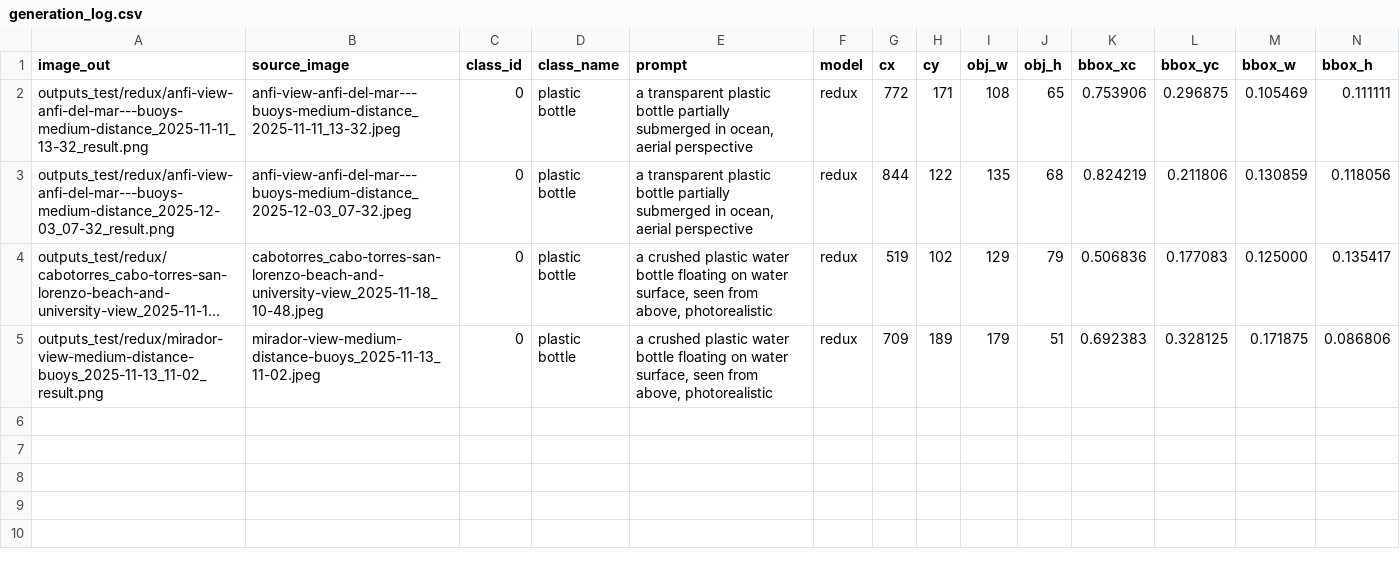
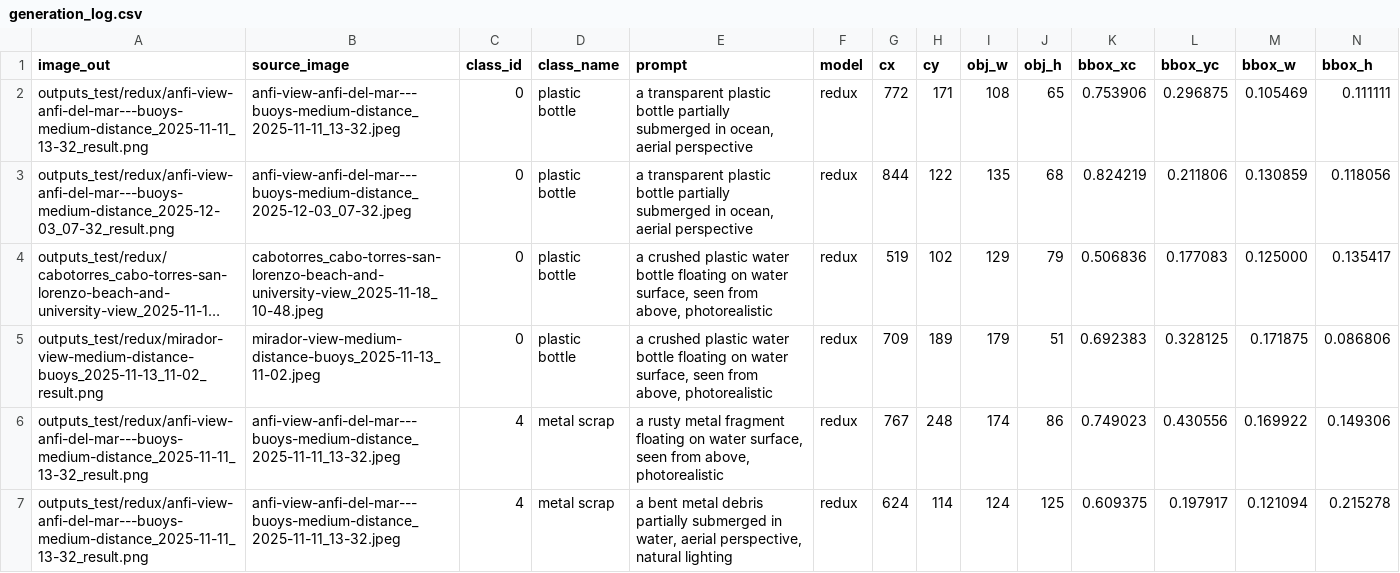
Before and after one commit to Juanquirr/alpha5_trash_detector, a CSV file: outputs_4/redux/generation_log.csv (was outputs_test/redux/generation_log.csv), drawn as a sheet; long unchanged cells end in …; the diff names each change by its address in the sheet, - before the commit and + after, or states it on an @@ line.

```diff
--- a/outputs_test/redux/generation_log.csv
+++ b/outputs_4/redux/generation_log.csv
+row 6: outputs_test/redux/anfi-view-anfi-del-mar---buoys-medium-distance_2025-11-11_13-32_result.png | anfi-view-anfi-del-mar---buoys-medium-distance_2025-11-11_13-32.jpeg | 4 | metal scrap | a rusty metal fragment floating on water surface, seen from above, photorealistic | redux | 767 | 248 | 174 | 86 | 0.749023 | 0.430556 | 0.169922 | 0.149306
+row 7: outputs_test/redux/anfi-view-anfi-del-mar---buoys-medium-distance_2025-11-11_13-32_result.png | anfi-view-anfi-del-mar---buoys-medium-distance_2025-11-11_13-32.jpeg | 4 | metal scrap | a bent metal debris partially submerged in water, aerial perspective, natural lighting | redux | 624 | 114 | 124 | 125 | 0.609375 | 0.197917 | 0.121094 | 0.215278
```
Also changed, not shown: 14 other files.
